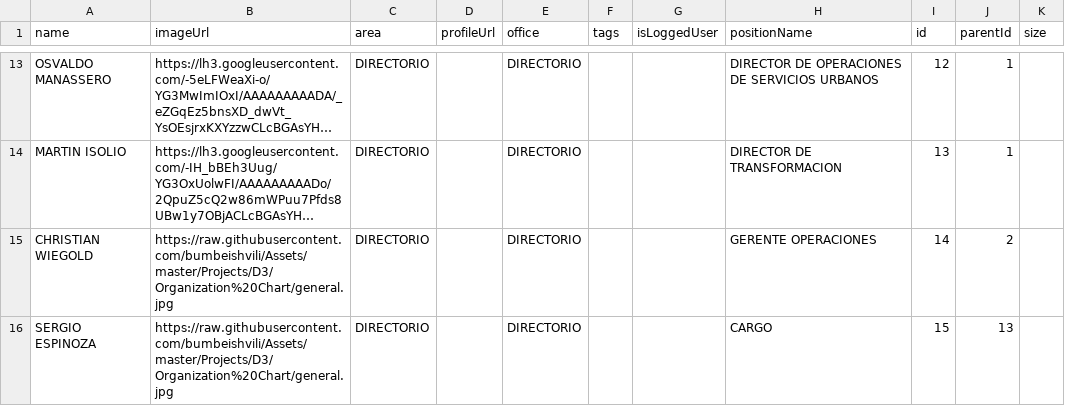
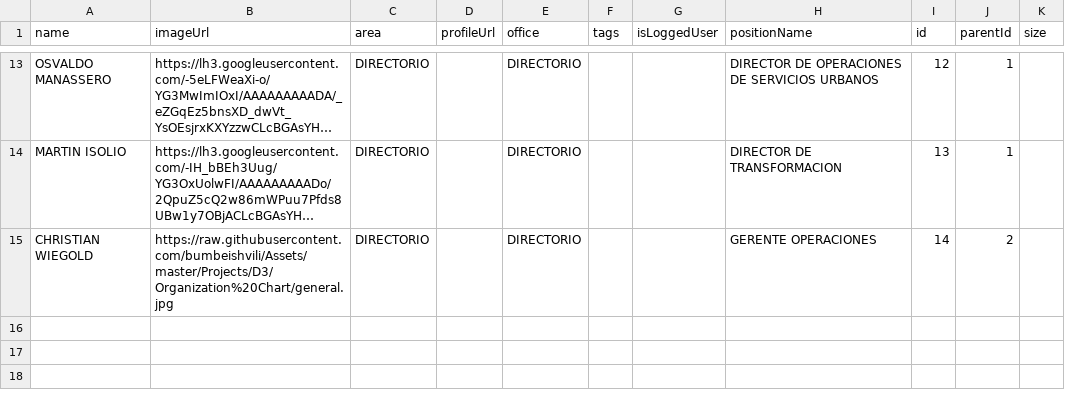
Before and after one commit to sergioef91/Organigrama, a CSV file: Directorio - Org1.csv, drawn as a sheet; only a part is shown, gaps mark what is left out; long unchanged cells end in …; the diff names each change by its address in the sheet, - before the commit and + after, or states it on an @@ line.

Commit message:
ok

```diff
--- a/Directorio - Org1.csv
+++ b/Directorio - Org1.csv
-row 16: SERGIO ESPINOZA | https://raw.githubusercontent.com/bumbeishvili/Assets/master/Projects/D3/Organization%20Chart/general.jpg | DIRECTORIO |  | DIRECTORIO |  |  | CARGO | 15 | 13
```
